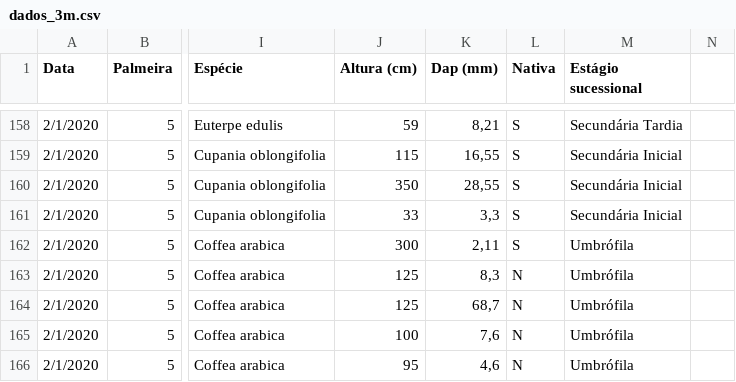
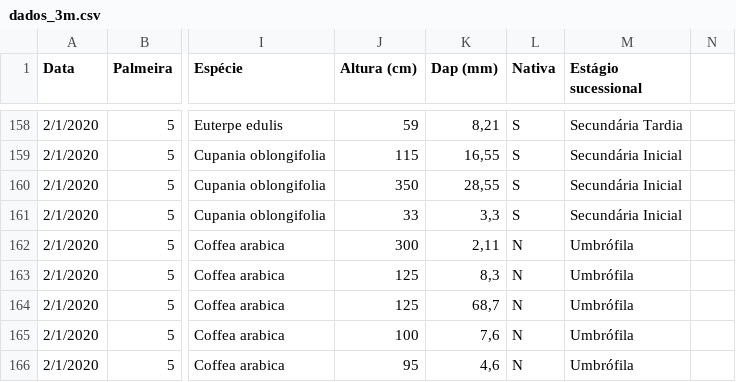
Before and after one commit to taniagmangolini/PalmeiraLequeDaChinaPEC, a CSV file: dados_3m.csv, drawn as a sheet; only a part is shown, gaps mark what is left out; the diff names each change by its address in the sheet, - before the commit and + after, or states it on an @@ line.

```diff
--- a/dados_3m.csv
+++ b/dados_3m.csv
-L162 (Nativa): S
+L162 (Nativa): N
```
Also changed, not shown: dados_6m.csv, 6 other files.
